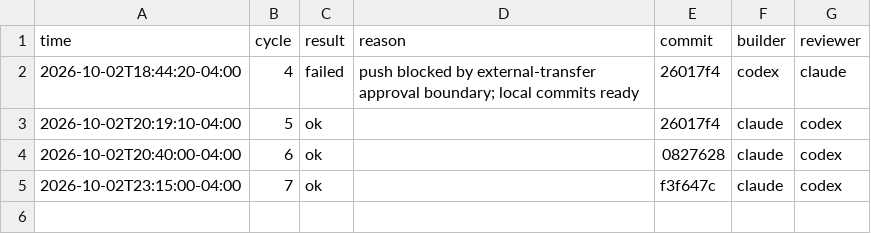
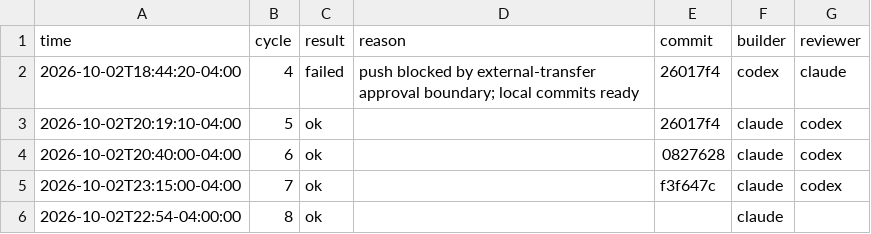
Before and after one commit to yjzw6km8y5-hub/viveka, a CSV file: logs/cycles.csv, drawn as a sheet.

Commit message:
Fix Codex review of the engine batch: recheck withheld answers, question-specific gate, karma answer, no invented power or motives, meaning-based eating risk, unknown age protected

```diff
--- a/logs/cycles.csv
+++ b/logs/cycles.csv
@@ -5 +5,2 @@ time,cycle,result,reason,commit,builder,reviewer
 2026-10-02T23:15:00-04:00,7,ok,,f3f647c,claude,codex
+2026-10-02T22:54-04:00:00,8,ok,,,claude,
```
Also changed, not shown: 17 other files.
